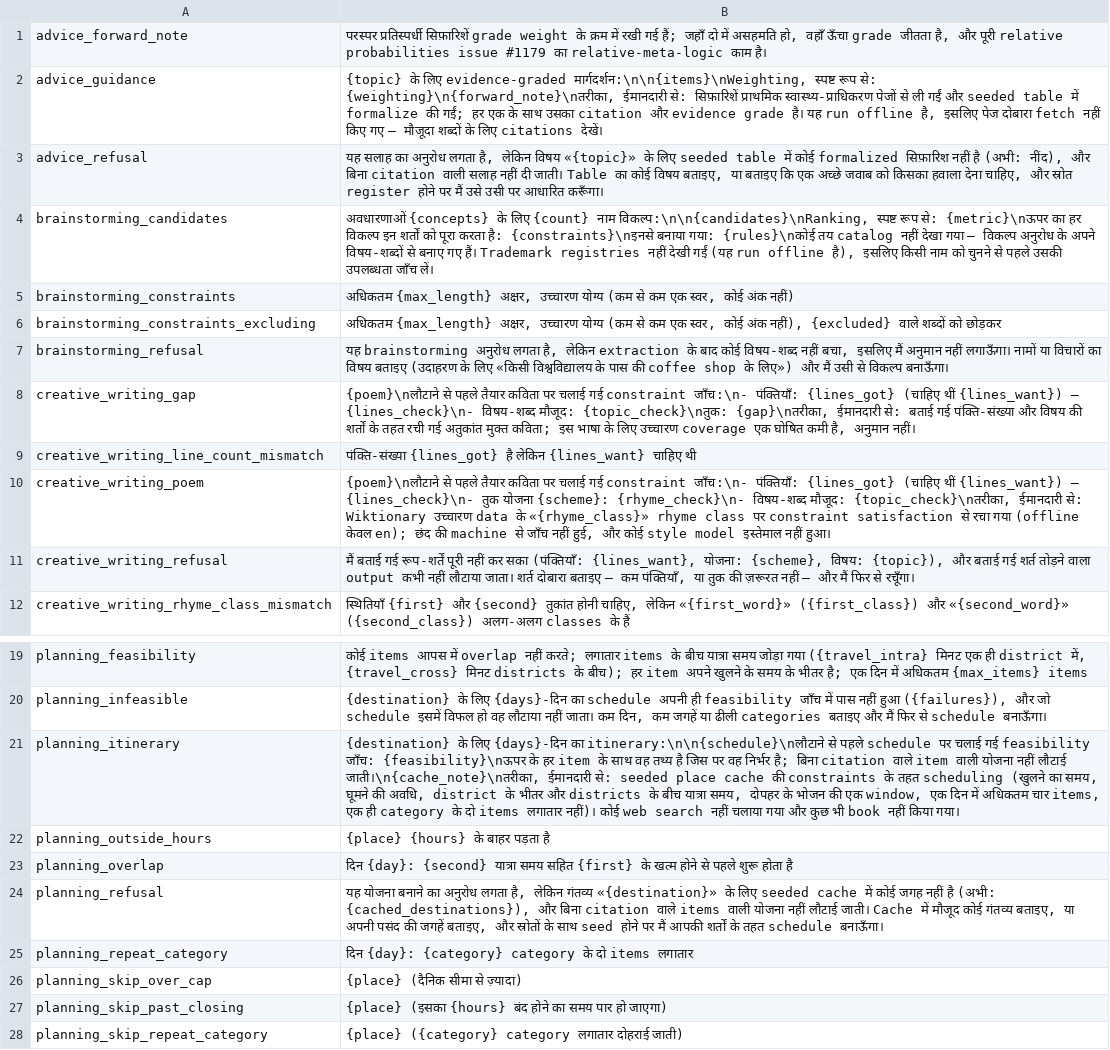
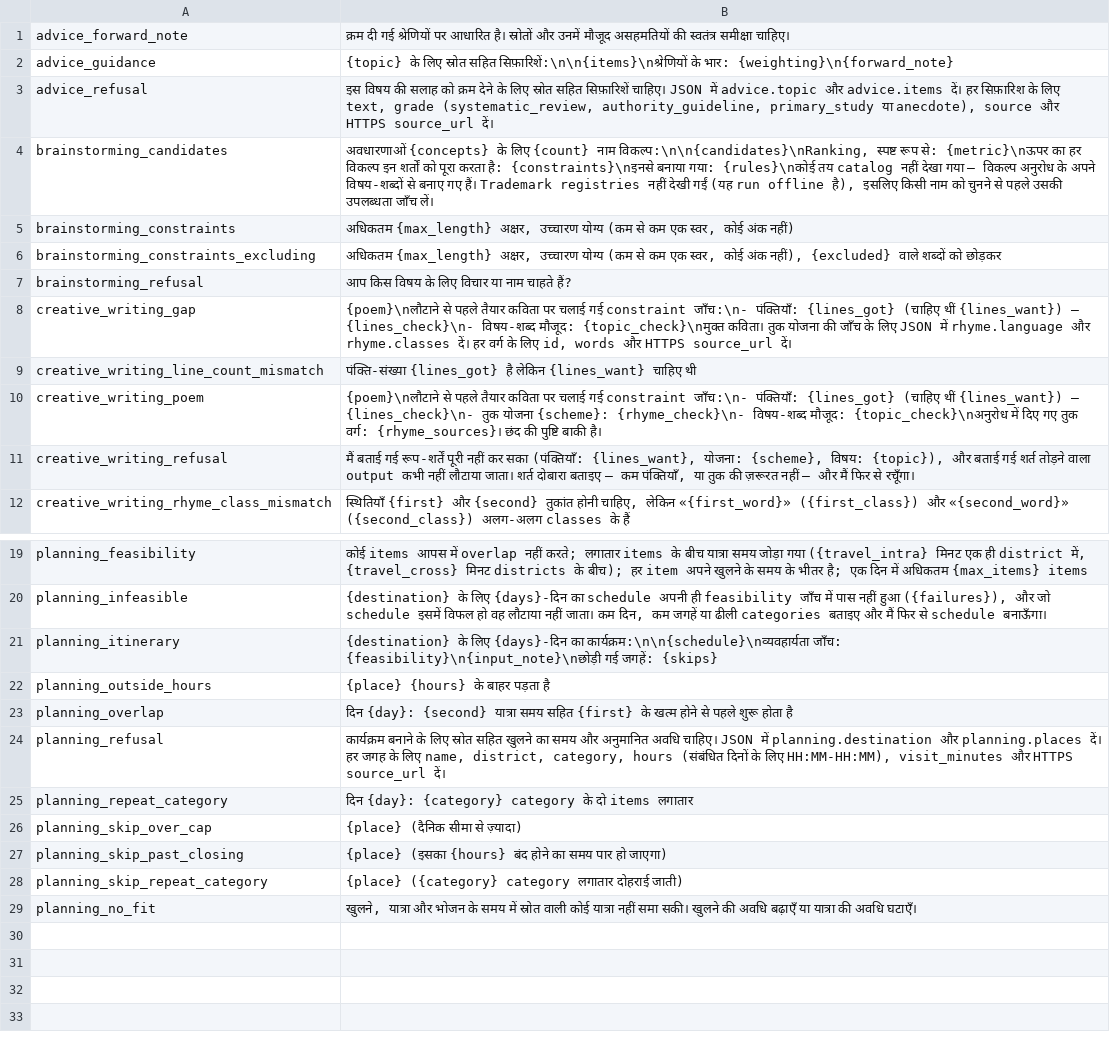
Before and after one commit to link-assistant/formal-ai, a TSV file: experiments/formal_ai_subagent/translations/creative-tasks-hi.tsv, drawn as a sheet; only a part is shown, gaps mark what is left out; the diff names each change by its address in the sheet, - before the commit and + after, or states it on an @@ line.

Commit message:
Compose creative responses from supplied topics and observations

```diff
--- a/experiments/formal_ai_subagent/translations/creative-tasks-hi.tsv
+++ b/experiments/formal_ai_subagent/translations/creative-tasks-hi.tsv
-B1: परस्पर प्रतिस्पर्धी सिफ़ारिशें grade weight के क्रम में रखी गई हैं; जहाँ दो में असहमति हो, वहाँ ऊँचा grade जीतता है, और पूरी relative probabilities issue #1179 का relative-meta-logic काम है।
+B1: क्रम दी गई श्रेणियों पर आधारित है। स्रोतों और उनमें मौजूद असहमतियों की स्वतंत्र समीक्षा चाहिए।
-B2: …के लिए evidence-graded मार्गदर्शन:\n\n{items}\nWeighting, स्पष्ट रूप से: {weighting}\n{forward_note}\nतरीका, ईमानदारी से: सिफ़ारिशें प्राथमिक स्वास्थ्य-प्राधिकरण पेजों से ली गईं और seeded table में formalize की गईं; हर एक के साथ उसका citation और evidence grade है। यह run offline है, इसलिए पेज दोबारा fetch नहीं किए गए — मौजूदा शब्दों के लिए citations देखें।
+B2: …के लिए स्रोत सहित सिफ़ारिशें:\n\n{items}\nश्रेणियों के भार: {weighting}\n{forward_note}
-B3: यह सलाह का अनुरोध लगता है, लेकिन विषय «{topic}» के लिए seeded table में कोई formalized सिफ़ारिश नहीं है (अभी: नींद), और बिना citation वाली सलाह नहीं दी जाती। Table का कोई विषय बताइए, या बताइए कि एक अच्छे जवाब को किसका हवाला देना चाहिए, और स्रोत register होने पर मैं उसे उसी पर आधारित करूँगा।
+B3: इस विषय की सलाह को क्रम देने के लिए स्रोत सहित सिफ़ारिशें चाहिए। JSON में advice.topic और advice.items दें। हर सिफ़ारिश के लिए text, grade (systematic_review, authority_guideline, primary_study या anecdote), source और HTTPS source_url दें।
-B7: यह brainstorming अनुरोध लगता है, लेकिन extraction के बाद कोई विषय-शब्द नहीं बचा, इसलिए मैं अनुमान नहीं लगाऊँगा। नामों या विचारों का विषय बताइए (उदाहरण के लिए «किसी विश्वविद्यालय के पास की coffee shop के लिए») और मैं उसी से विकल्प बनाऊँगा।
+B7: आप किस विषय के लिए विचार या नाम चाहते हैं?
-B8: …विषय-शब्द मौजूद: {topic_check}\nतुक: {gap}\nतरीका, ईमानदारी से: बताई गई पंक्ति-संख्या और विषय की शर्तों के तहत रची गई अतुकांत मुक्त कविता; इस भाषा के लिए उच्चारण coverage एक घोषित कमी है, अनुमान नहीं।
+B8: …विषय-शब्द मौजूद: {topic_check}\nमुक्त कविता। तुक योजना की जाँच के लिए JSON में rhyme.language और rhyme.classes दें। हर वर्ग के लिए id, words और HTTPS source_url दें।
-B10: …विषय-शब्द मौजूद: {topic_check}\nतरीका, ईमानदारी से: Wiktionary उच्चारण data के «{rhyme_class}» rhyme class पर constraint satisfaction से रचा गया (offline केवल en); छंद की machine से जाँच नहीं हुई, और कोई style model इस्तेमाल नहीं हुआ।
+B10: …विषय-शब्द मौजूद: {topic_check}\nअनुरोध में दिए गए तुक वर्ग: {rhyme_sources}। छंद की पुष्टि बाकी है।
-B21: …{days}-दिन का itinerary:\n\n{schedule}\nलौटाने से पहले schedule पर चलाई गई feasibility जाँच: {feasibility}\nऊपर के हर item के साथ वह तथ्य है जिस पर वह निर्भर है; बिना citation वाले item वाली योजना नहीं लौटाई जाती।\n{cache_note}\nतरीका, ईमानदारी से: seeded place cache की constraints के तहत scheduling (खुलने का समय, घूमने की अवधि, district के भीतर और districts के बीच यात्रा समय, दोपहर के भोजन की एक window, एक दिन में अधिकतम चार items, एक ही category के दो items लगातार नहीं)। कोई web search नहीं चलाया गया और कुछ भी book नहीं किया गया।
+B21: …{days}-दिन का कार्यक्रम:\n\n{schedule}\nव्यवहार्यता जाँच: {feasibility}\n{input_note}\nछोड़ी गई जगहें: {skips}
-B24: यह योजना बनाने का अनुरोध लगता है, लेकिन गंतव्य «{destination}» के लिए seeded cache में कोई जगह नहीं है (अभी: {cached_destinations}), और बिना citation वाले items वाली योजना नहीं लौटाई जाती। Cache में मौजूद कोई गंतव्य बताइए, या अपनी पसंद की जगहें बताइए, और स्रोतों के साथ seed होने पर मैं आपकी शर्तों के तहत schedule बनाऊँगा।
+B24: कार्यक्रम बनाने के लिए स्रोत सहित खुलने का समय और अनुमानित अवधि चाहिए। JSON में planning.destination और planning.places दें। हर जगह के लिए name, district, category, hours (संबंधित दिनों के लिए HH:MM-HH:MM), visit_minutes और HTTPS source_url दें।
+row 29: planning_no_fit | खुलने, यात्रा और भोजन के समय में स्रोत वाली कोई यात्रा नहीं समा सकी। खुलने की अवधि बढ़ाएँ या यात्रा की अवधि घटाएँ।
```
Also changed, not shown: experiments/formal_ai_subagent/translations/creative-tasks-es.tsv, experiments/formal_ai_subagent/translations/creative-tasks-ru.tsv, 55 other files.
